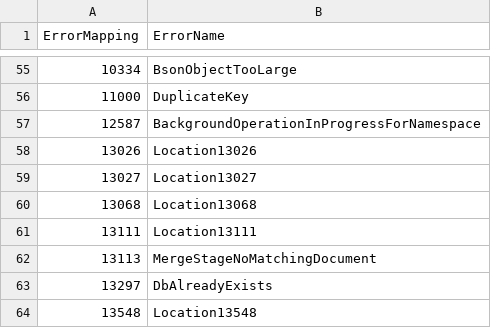
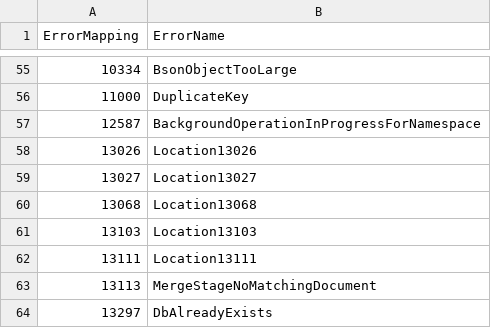
Before and after one commit to vtarassov/documentdb, a CSV file: error_mappings.csv, drawn as a sheet; only a part is shown, gaps mark what is left out; the shorter side is filled out with more unchanged rows; the diff names each change by its address in the sheet, - before the commit and + after, or states it on an @@ line.

Commit message:
Merged PR 1720111: Move error to the correct file
### Does this PR have any customer impact?

### Type (Feature, Refactoring, Bugfix, DevOps, Testing, Perf, etc)

### Does it involve schema level changes? (Table, Column, Index, UDF, etc level changes)

### Are you introducing any new config? If yes, do you have tests with and without them being set?

### ChangeLog (Refer [Template](../oss/CHANGELOG.md))

### Description

Move Location13103 error to documentdb_codes.txt

----
#### AI description  (iteration 1)
#### PR Classification
Bug fix: Moving an error code definition to the correct file.

#### PR Summary
This pull request corrects the placement of the "Location13103" error by removing it from one file and adding it into the proper location.
- `pg_documentdb_gw/include/gateway_errors.txt`: Removed the "Location13103" error entry.
- `pg_documentdb_core/include/utils/documentdb_codes.txt`: Added the "Location13103" error entry.
<!-- GitOpsUserAgent=GitOps.Apps.Server.pullrequestcopilot -->

```diff
--- a/error_mappings.csv
+++ b/error_mappings.csv
+row 61: 13103 | Location13103
```
Also changed, not shown: documentdb_errors.csv, 3 other files.
